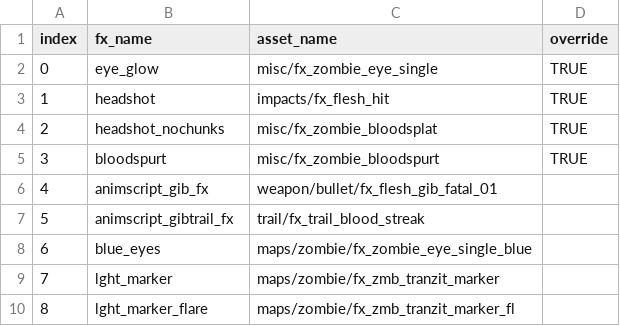
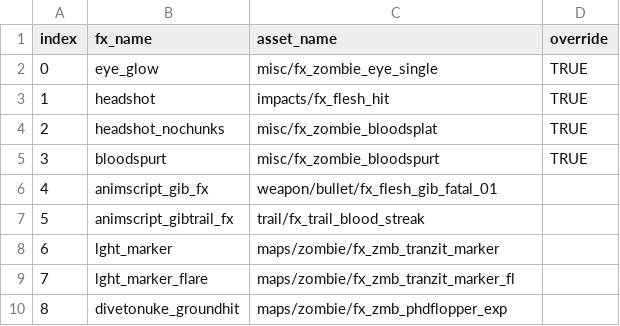
Before and after one commit to JezuzLizard/t6-map-templates, a CSV file: zm_templates/zm_castaway/mp_castaway/zm/include_fx.csv, drawn as a sheet; removed rows and columns are numbered as before the commit, all else as after; the diff names each change by its address in the sheet, - before the commit and + after, or states it on an @@ line.

Commit message:
zm_castaway - add phd, make night time a toggle

```diff
--- a/zm_templates/zm_castaway/mp_castaway/zm/include_fx.csv
+++ b/zm_templates/zm_castaway/mp_castaway/zm/include_fx.csv
-row 8: 6 | blue_eyes | maps/zombie/fx_zombie_eye_single_blue
@@ column A (index) renumbered between rows 8 and 9 @@
+row 10: 8 | divetonuke_groundhit | maps/zombie/fx_zmb_phdflopper_exp
```
Also changed, not shown: 7 other files.
